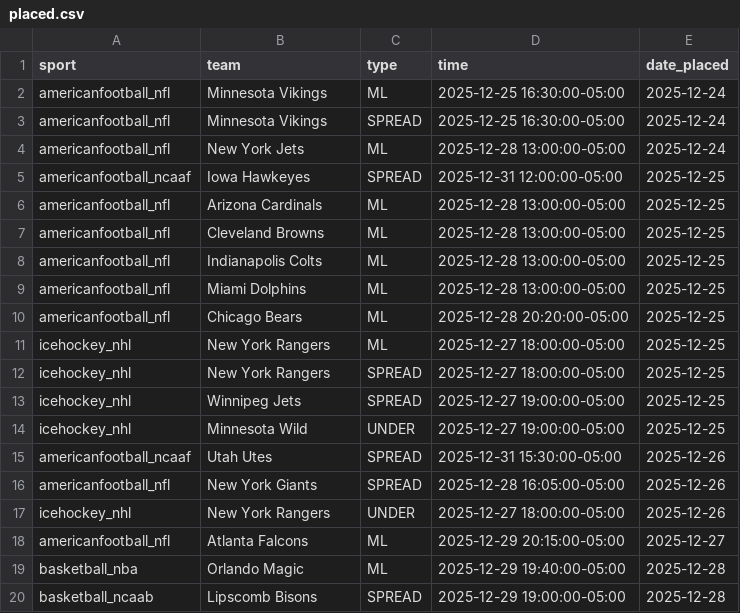
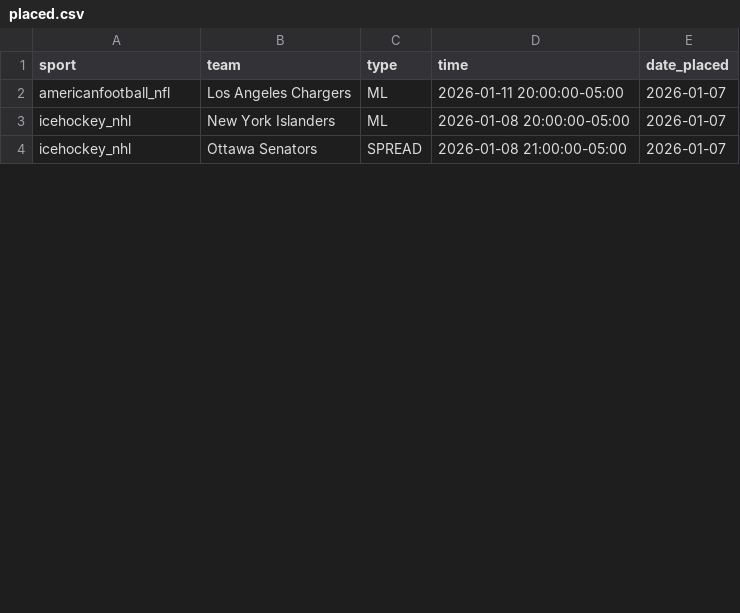
Before and after one commit to trevorscholz1/Portfolio, a CSV file: daily_lockz/models/placed.csv, drawn as a sheet; only a part is shown; the diff covers the shown part only.

```diff
--- a/daily_lockz/models/placed.csv
+++ b/daily_lockz/models/placed.csv
@@ -1,20 +1,4 @@
 sport,team,type,time,date_placed
-americanfootball_nfl,Minnesota Vikings,ML,2025-12-25 16:30:00-05:00,2025-12-24
-americanfootball_nfl,Minnesota Vikings,SPREAD,2025-12-25 16:30:00-05:00,2025-12-24
-americanfootball_nfl,New York Jets,ML,2025-12-28 13:00:00-05:00,2025-12-24
-americanfootball_ncaaf,Iowa Hawkeyes,SPREAD,2025-12-31 12:00:00-05:00,2025-12-25
-americanfootball_nfl,Arizona Cardinals,ML,2025-12-28 13:00:00-05:00,2025-12-25
-americanfootball_nfl,Cleveland Browns,ML,2025-12-28 13:00:00-05:00,2025-12-25
-americanfootball_nfl,Indianapolis Colts,ML,2025-12-28 13:00:00-05:00,2025-12-25
-americanfootball_nfl,Miami Dolphins,ML,2025-12-28 13:00:00-05:00,2025-12-25
-americanfootball_nfl,Chicago Bears,ML,2025-12-28 20:20:00-05:00,2025-12-25
-icehockey_nhl,New York Rangers,ML,2025-12-27 18:00:00-05:00,2025-12-25
-icehockey_nhl,New York Rangers,SPREAD,2025-12-27 18:00:00-05:00,2025-12-25
-icehockey_nhl,Winnipeg Jets,SPREAD,2025-12-27 19:00:00-05:00,2025-12-25
-icehockey_nhl,Minnesota Wild,UNDER,2025-12-27 19:00:00-05:00,2025-12-25
-americanfootball_ncaaf,Utah Utes,SPREAD,2025-12-31 15:30:00-05:00,2025-12-26
-americanfootball_nfl,New York Giants,SPREAD,2025-12-28 16:05:00-05:00,2025-12-26
-icehockey_nhl,New York Rangers,UNDER,2025-12-27 18:00:00-05:00,2025-12-26
-americanfootball_nfl,Atlanta Falcons,ML,2025-12-29 20:15:00-05:00,2025-12-27
-basketball_nba,Orlando Magic,ML,2025-12-29 19:40:00-05:00,2025-12-28
-basketball_ncaab,Lipscomb Bisons,SPREAD,2025-12-29 19:00:00-05:00,2025-12-28
+americanfootball_nfl,Los Angeles Chargers,ML,2026-01-11 20:00:00-05:00,2026-01-07
+icehockey_nhl,New York Islanders,ML,2026-01-08 20:00:00-05:00,2026-01-07
+icehockey_nhl,Ottawa Senators,SPREAD,2026-01-08 21:00:00-05:00,2026-01-07
```
Also changed, not shown: 15 removed rows and 3 edited cells elsewhere in this file, daily_lockz/models/kalshi_placed.csv, 2 other files.
